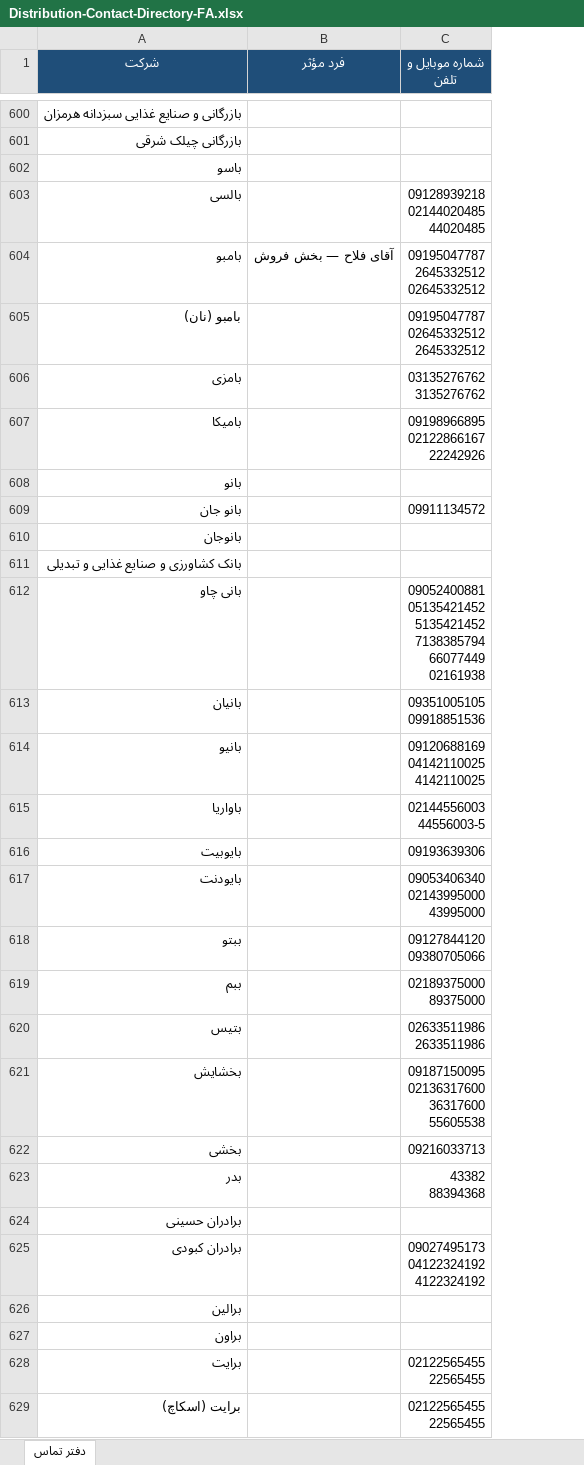
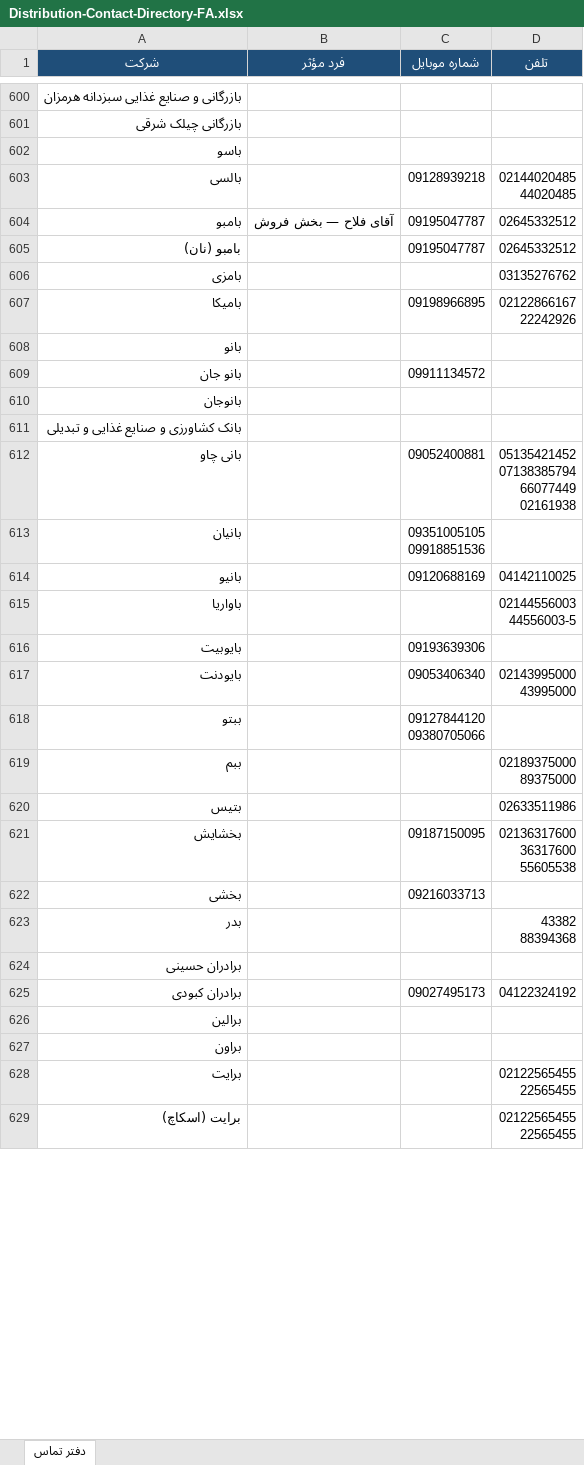
Before and after one commit to rjabrisham-cell/HomeDesign, an Excel workbook: artifacts/Distribution-Contact-Directory-FA.xlsx, sheet دفتر تماس, drawn as a sheet; only a part is shown, gaps mark what is left out; values as stored, in another font and other column widths than the file's, no borders; addresses are those after the commit; ↵ is a line break in a cell; the diff covers the shown part only; the diff names each change by its address in the sheet, - before the commit and + after, or states it on an @@ line.

```diff
--- a/artifacts/Distribution-Contact-Directory-FA.xlsx (sheet دفتر تماس)
+++ b/artifacts/Distribution-Contact-Directory-FA.xlsx (sheet دفتر تماس)
+column C (شماره موبایل), rows 603-625: 09128939218 | 09195047787 | 09195047787 |  | 09198966895 |  | 09911134572 |  |  | 09052400881 | 09351005105 ↵ 09918851536 | 09120688169 |  | 09193639306 | 09053406340 | 09127844120 ↵ 09380705066 |  |  | 09187150095 | 09216033713 |  |  | 09027495173
-D1: شماره موبایل و تلفن
+D1: تلفن
-D603 (تلفن): 09128939218 ↵ 02144020485 ↵ 44020485
+D603 (تلفن): 02144020485 ↵ 44020485
-D604 (تلفن): 09195047787 ↵ 2645332512 ↵ 02645332512
+D604 (تلفن): 02645332512
-D605 (تلفن): 09195047787 ↵ 02645332512 ↵ 2645332512
+D605 (تلفن): 02645332512
-D606 (تلفن): 03135276762 ↵ 3135276762
+D606 (تلفن): 03135276762
-D607 (تلفن): 09198966895 ↵ 02122866167 ↵ 22242926
+D607 (تلفن): 02122866167 ↵ 22242926
-D609 (تلفن): 09911134572
+D609 (تلفن): (empty)
-D612 (تلفن): 09052400881 ↵ 05135421452 ↵ 5135421452 ↵ 7138385794 ↵ 66077449 ↵ 02161938
+D612 (تلفن): 05135421452 ↵ 07138385794 ↵ 66077449 ↵ 02161938
-D613 (تلفن): 09351005105 ↵ 09918851536
+D613 (تلفن): (empty)
-D614 (تلفن): 09120688169 ↵ 04142110025 ↵ 4142110025
+D614 (تلفن): 04142110025
-D616 (تلفن): 09193639306
+D616 (تلفن): (empty)
-D617 (تلفن): 09053406340 ↵ 02143995000 ↵ 43995000
+D617 (تلفن): 02143995000 ↵ 43995000
-D618 (تلفن): 09127844120 ↵ 09380705066
+D618 (تلفن): (empty)
-D620 (تلفن): 02633511986 ↵ 2633511986
+D620 (تلفن): 02633511986
-D621 (تلفن): 09187150095 ↵ 02136317600 ↵ 36317600 ↵ 55605538
+D621 (تلفن): 02136317600 ↵ 36317600 ↵ 55605538
-D622 (تلفن): 09216033713
+D622 (تلفن): (empty)
-D625 (تلفن): 09027495173 ↵ 04122324192 ↵ 4122324192
+D625 (تلفن): 04122324192
```
Also changed, not shown: 990 edited cells and cell formats elsewhere in this sheet, research/distribution-contacts/Distribution-Contact-Directory-FA.xlsx, 2 other files.
